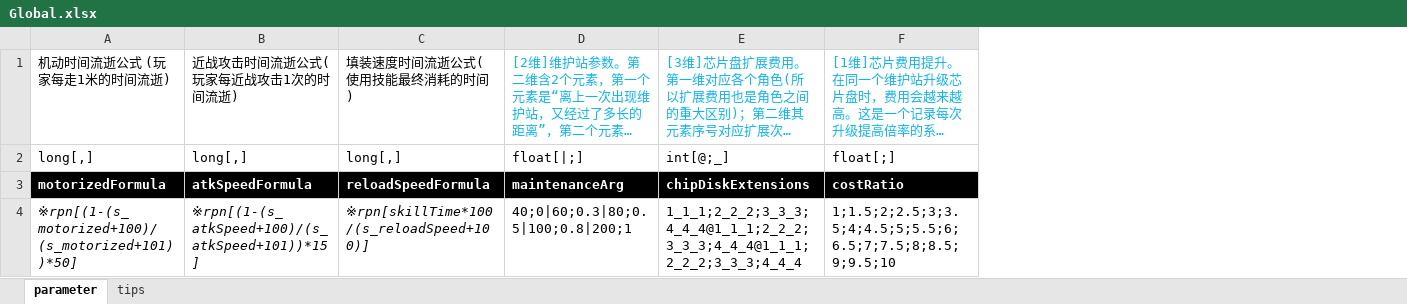
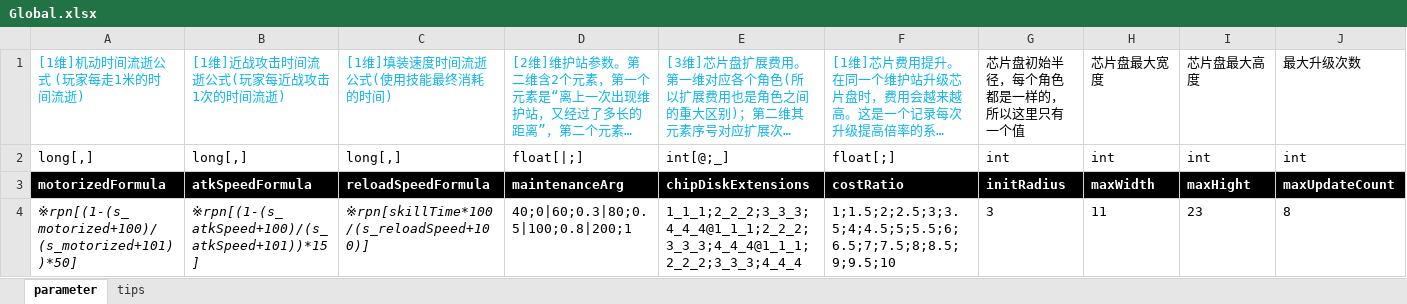
Before and after one commit to Canvastudio/Prometheus, an Excel workbook: Design/原始配置表/Global.xlsx, sheet parameter, drawn as a sheet; long unchanged cells end in …; values as stored, in another font and other column widths than the file's, no borders; conditional formats not drawn; the diff names each change by its address in the sheet, - before the commit and + after, or states it on an @@ line.

Commit message:
ParameterConfig新增了几个描述芯片盘的参数

```diff
--- a/Design/原始配置表/Global.xlsx (sheet parameter)
+++ b/Design/原始配置表/Global.xlsx (sheet parameter)
+column G, rows 1-4: 芯片盘初始半径，每个角色都是一样的，所以这里只有一个值 | int | initRadius | 3
+column H, rows 1-4: 芯片盘最大宽度 | int | maxWidth | 11
+column I, rows 1-4: 芯片盘最大高度 | int | maxHight | 23
+column J, rows 1-4: 最大升级次数 | int | maxUpdateCount | 8
-A1: 机动时间流逝公式 (玩家每走1米的时间流逝)
+A1: [1维]机动时间流逝公式 (玩家每走1米的时间流逝)
-A1:C1 text colour: black
+A1:C1 text colour: #0DB4EF
-B1: 近战攻击时间流逝公式(玩家每近战攻击1次的时间流逝)
+B1: [1维]近战攻击时间流逝公式(玩家每近战攻击1次的时间流逝)
-C1: 填装速度时间流逝公式(使用技能最终消耗的时间)
+C1: [1维]填装速度时间流逝公式(使用技能最终消耗的时间)
```
Also changed, not shown: 2 other files.
